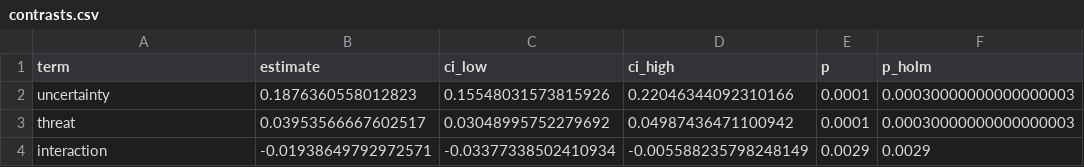
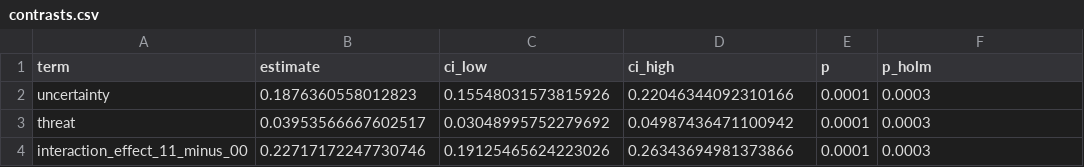
Before and after one commit to deep1003/deep1003.github.io, a CSV file: assets/research/emotion-induction-design/contrasts.csv, drawn as a sheet.

```diff
--- a/assets/research/emotion-induction-design/contrasts.csv
+++ b/assets/research/emotion-induction-design/contrasts.csv
@@ -1,4 +1,4 @@
 term,estimate,ci_low,ci_high,p,p_holm
-uncertainty,0.1876360558012823,0.15548031573815926,0.22046344092310166,0.0001,0.00030000000000000003
-threat,0.03953566667602517,0.03048995752279692,0.04987436471100942,0.0001,0.00030000000000000003
-interaction,-0.01938649792972571,-0.03377338502410934,-0.005588235798248149,0.0029,0.0029
+uncertainty,0.1876360558012823,0.15548031573815926,0.22046344092310166,0.0001,0.0003
+threat,0.03953566667602517,0.03048995752279692,0.04987436471100942,0.0001,0.0003
+interaction_effect_11_minus_00,0.22717172247730746,0.19125465624223026,0.26343694981373866,0.0001,0.0003
```
Also changed, not shown: 6 other files.
